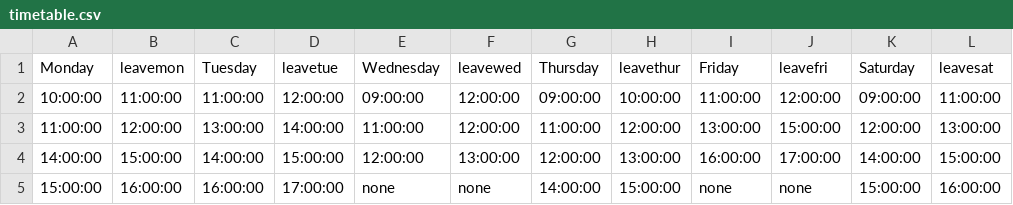
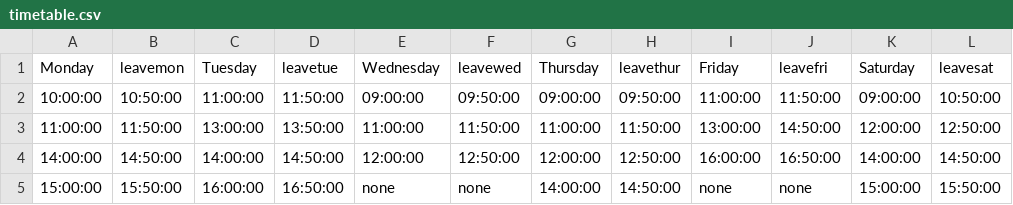
Before and after one commit to Nitindrdarker/lpu-bot-for-online-classes, a CSV file: timetable.csv, drawn as a sheet.

Commit message:
fundex some bug

```diff
--- a/timetable.csv
+++ b/timetable.csv
@@ -1,5 +1,5 @@
 Monday,leavemon,Tuesday,leavetue,Wednesday,leavewed,Thursday,leavethur,Friday,leavefri,Saturday,leavesat
-10:00:00,11:00:00,11:00:00,12:00:00,09:00:00,12:00:00,09:00:00,10:00:00,11:00:00,12:00:00,09:00:00,11:00:00
-11:00:00,12:00:00,13:00:00,14:00:00,11:00:00,12:00:00,11:00:00,12:00:00,13:00:00,15:00:00,12:00:00,13:00:00
-14:00:00,15:00:00,14:00:00,15:00:00,12:00:00,13:00:00,12:00:00,13:00:00,16:00:00,17:00:00,14:00:00,15:00:00
-15:00:00,16:00:00,16:00:00,17:00:00,none,none,14:00:00,15:00:00,none,none,15:00:00,16:00:00
+10:00:00,10:50:00,11:00:00,11:50:00,09:00:00,09:50:00,09:00:00,09:50:00,11:00:00,11:50:00,09:00:00,10:50:00
+11:00:00,11:50:00,13:00:00,13:50:00,11:00:00,11:50:00,11:00:00,11:50:00,13:00:00,14:50:00,12:00:00,12:50:00
+14:00:00,14:50:00,14:00:00,14:50:00,12:00:00,12:50:00,12:00:00,12:50:00,16:00:00,16:50:00,14:00:00,14:50:00
+15:00:00,15:50:00,16:00:00,16:50:00,none,none,14:00:00,14:50:00,none,none,15:00:00,15:50:00
```
